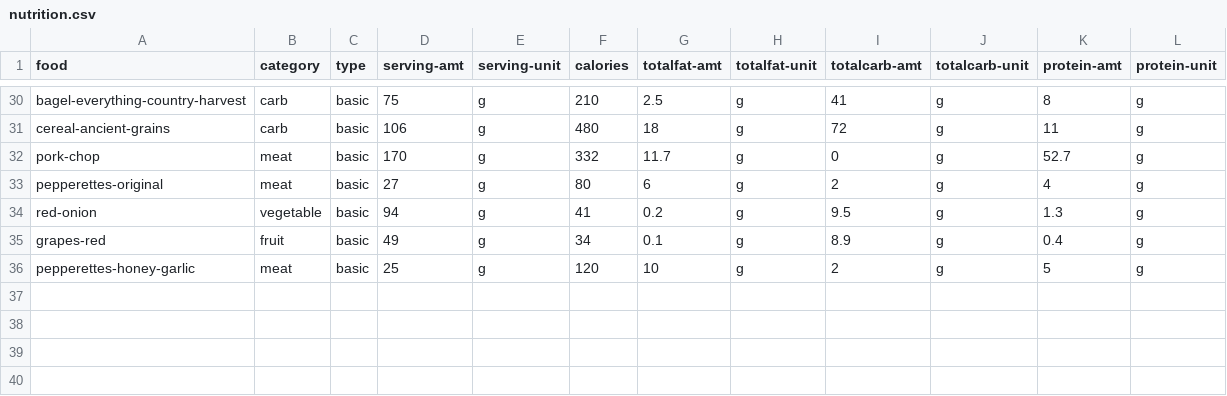
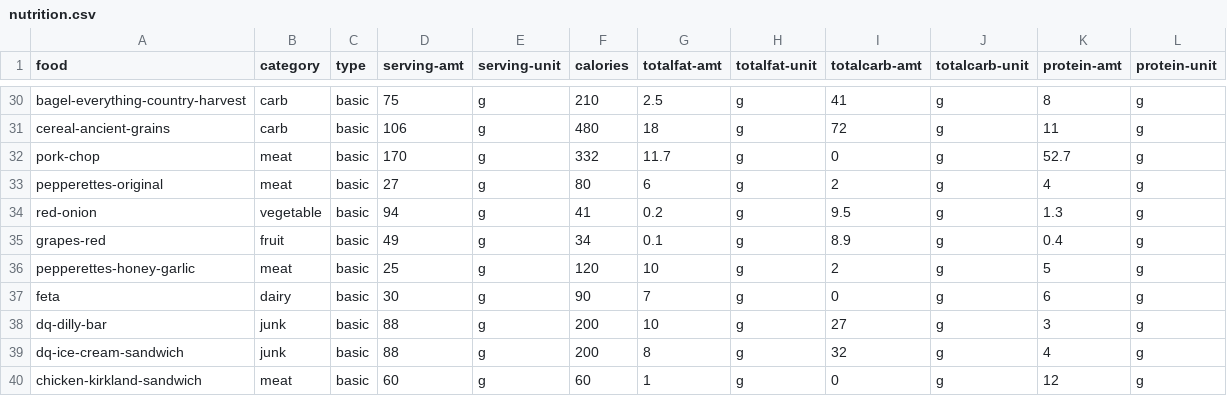
Before and after one commit to jjmchew/launchschool, a CSV file: _proj/01macros/nutrition.csv, drawn as a sheet; only a part is shown, gaps mark what is left out.

```diff
--- a/_proj/01macros/nutrition.csv
+++ b/_proj/01macros/nutrition.csv
@@ -36 +36,5 @@ grapes-red,fruit,basic,49,g,34,0.1,g,8.9,g,0.4,g
 pepperettes-honey-garlic,meat,basic,25,g,120,10,g,2,g,5,g
+feta,dairy,basic,30,g,90,7,g,0,g,6,g
+dq-dilly-bar,junk,basic,88,g,200,10,g,27,g,3,g
+dq-ice-cream-sandwich,junk,basic,88,g,200,8,g,32,g,4,g
+chicken-kirkland-sandwich,meat,basic,60,g,60,1,g,0,g,12,g
```
Also changed, not shown: _proj/01macros/log.csv, _proj/01macros/summary2.csv, 5 other files.
